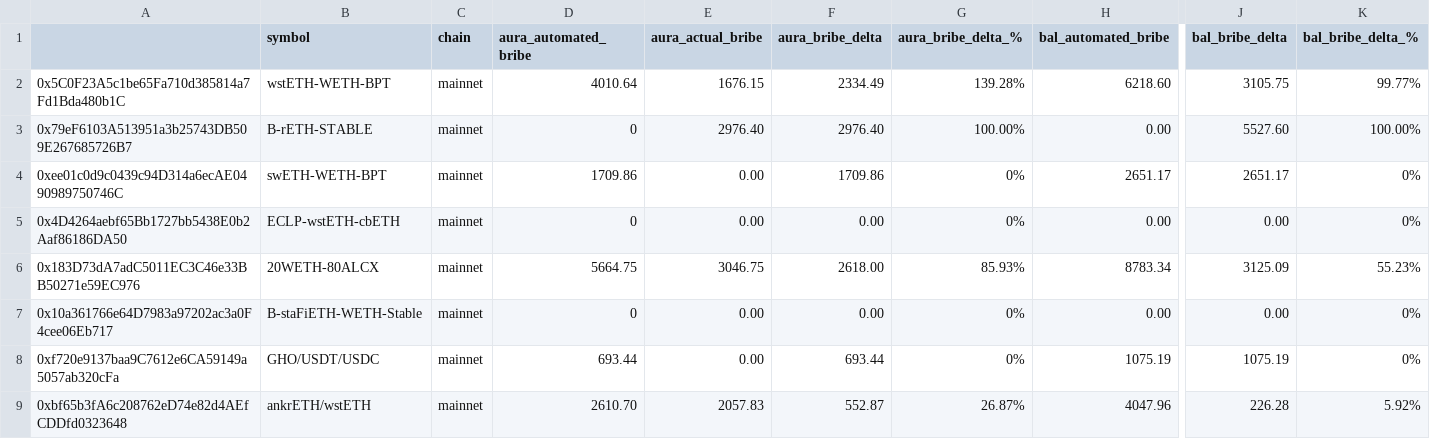
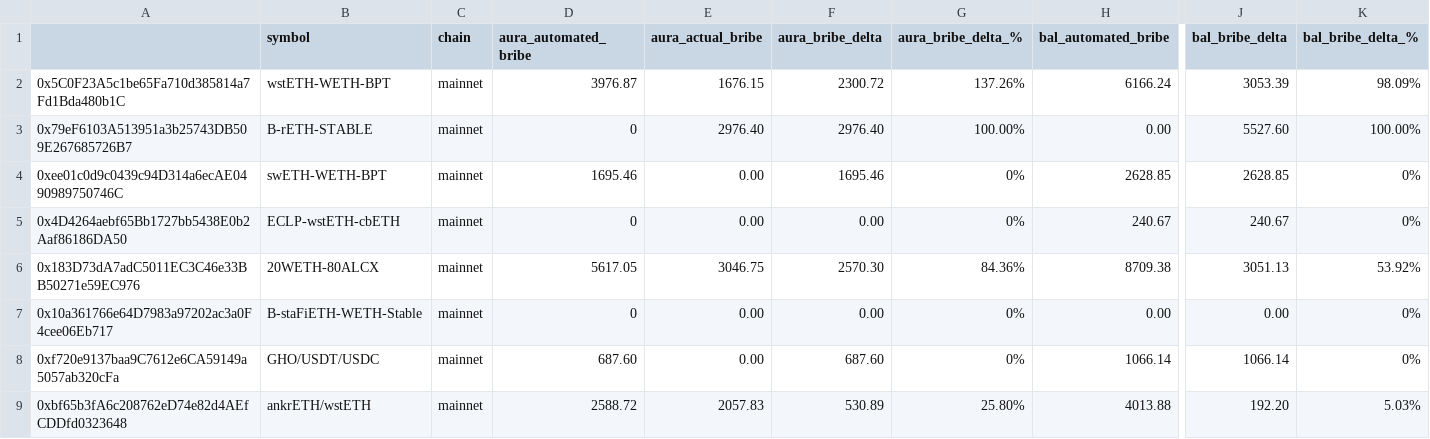
Before and after one commit to BalancerMaxis/data_automation, a CSV file: notebooks/fees_and_bribs/output/bribes_delta_2023-09-15_2023-09-29.csv, drawn as a sheet; only a part is shown, gaps mark what is left out; the diff covers the shown part only; the diff names each change by its address in the sheet, - before the commit and + after, or states it on an @@ line.

```diff
--- a/notebooks/fees_and_bribs/output/bribes_delta_2023-09-15_2023-09-29.csv
+++ b/notebooks/fees_and_bribs/output/bribes_delta_2023-09-15_2023-09-29.csv
-D2 (aura_automated_bribe): 4010.64
+D2 (aura_automated_bribe): 3976.87
-F2 (aura_bribe_delta): 2334.49
+F2 (aura_bribe_delta): 2300.72
-G2 (aura_bribe_delta_%): 139.28%
+G2 (aura_bribe_delta_%): 137.26%
-H2 (bal_automated_bribe): 6218.60
+H2 (bal_automated_bribe): 6166.24
-J2 (bal_bribe_delta): 3105.75
+J2 (bal_bribe_delta): 3053.39
-K2 (bal_bribe_delta_%): 99.77%
+K2 (bal_bribe_delta_%): 98.09%
-D4 (aura_automated_bribe): 1709.86
+D4 (aura_automated_bribe): 1695.46
-F4 (aura_bribe_delta): 1709.86
+F4 (aura_bribe_delta): 1695.46
-H4 (bal_automated_bribe): 2651.17
+H4 (bal_automated_bribe): 2628.85
-J4 (bal_bribe_delta): 2651.17
+J4 (bal_bribe_delta): 2628.85
-H5 (bal_automated_bribe): 0.00
+H5 (bal_automated_bribe): 240.67
-J5 (bal_bribe_delta): 0.00
+J5 (bal_bribe_delta): 240.67
-D6 (aura_automated_bribe): 5664.75
+D6 (aura_automated_bribe): 5617.05
-F6 (aura_bribe_delta): 2618.00
+F6 (aura_bribe_delta): 2570.30
-G6 (aura_bribe_delta_%): 85.93%
+G6 (aura_bribe_delta_%): 84.36%
-H6 (bal_automated_bribe): 8783.34
+H6 (bal_automated_bribe): 8709.38
-J6 (bal_bribe_delta): 3125.09
+J6 (bal_bribe_delta): 3051.13
-K6 (bal_bribe_delta_%): 55.23%
+K6 (bal_bribe_delta_%): 53.92%
-D8 (aura_automated_bribe): 693.44
+D8 (aura_automated_bribe): 687.60
-F8 (aura_bribe_delta): 693.44
+F8 (aura_bribe_delta): 687.60
-H8 (bal_automated_bribe): 1075.19
+H8 (bal_automated_bribe): 1066.14
-J8 (bal_bribe_delta): 1075.19
+J8 (bal_bribe_delta): 1066.14
-D9 (aura_automated_bribe): 2610.70
+D9 (aura_automated_bribe): 2588.72
-F9 (aura_bribe_delta): 552.87
+F9 (aura_bribe_delta): 530.89
-G9 (aura_bribe_delta_%): 26.87%
+G9 (aura_bribe_delta_%): 25.80%
-H9 (bal_automated_bribe): 4047.96
+H9 (bal_automated_bribe): 4013.88
-J9 (bal_bribe_delta): 226.28
+J9 (bal_bribe_delta): 192.20
-K9 (bal_bribe_delta_%): 5.92%
+K9 (bal_bribe_delta_%): 5.03%
```
Also changed, not shown: 12 edited cells elsewhere in this file, notebooks/fees_and_bribs/output/bribes_2023-09-15_2023-09-29.csv, 2 other files.
